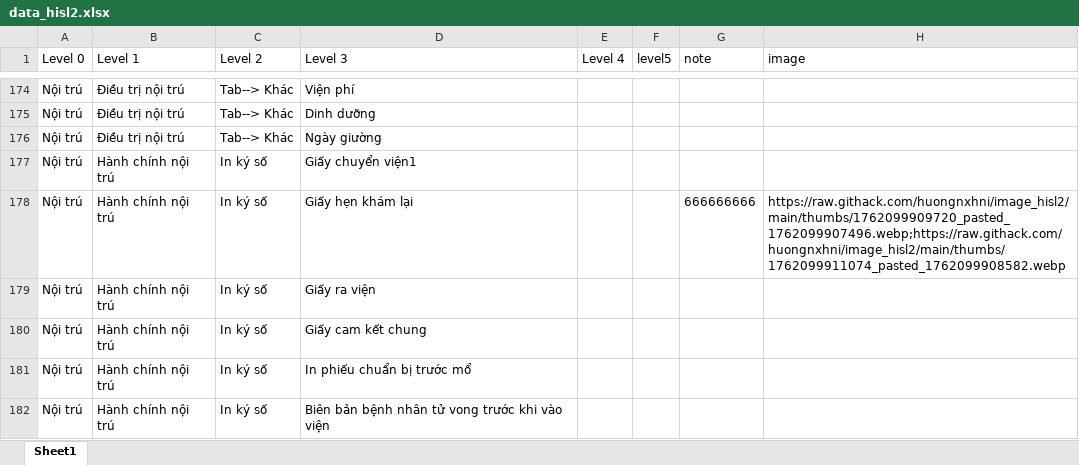
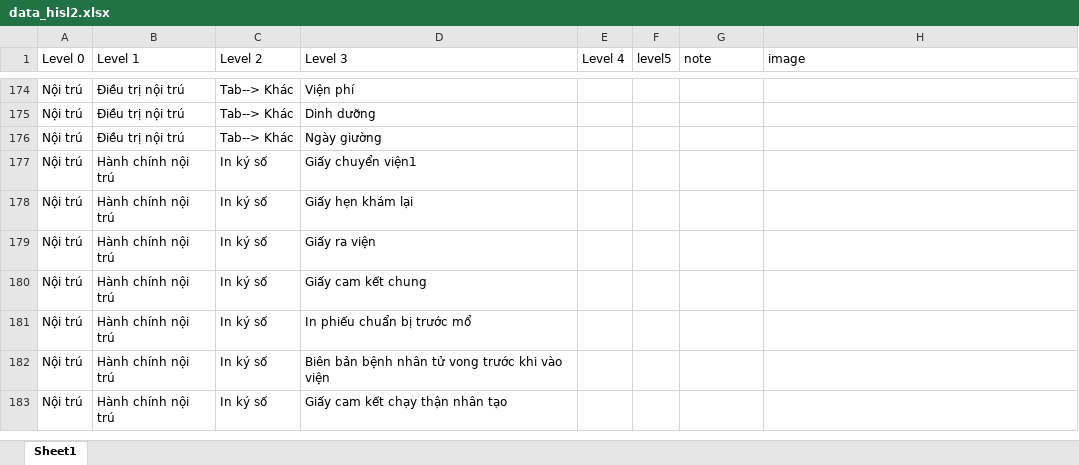
Before and after one commit to huongnxhni/data_db_test, an Excel workbook: data_hisl2.xlsx, sheet Sheet1, drawn as a sheet; only a part is shown, gaps mark what is left out; the shorter side is filled out with more unchanged rows; values as stored, in another font and other column widths than the file's, no borders; the diff names each change by its address in the sheet, - before the commit and + after, or states it on an @@ line.

Commit message:
Cập nhật node Nội trú  > Nội trú  > Hành chính nội trú > In ký số > Giấy hẹn khám lại

```diff
--- a/data_hisl2.xlsx (sheet Sheet1)
+++ b/data_hisl2.xlsx (sheet Sheet1)
-G178 (note): 666666666
+G178 (note): (empty)
-H178 (image): https://raw.githack.com/huongnxhni/image_hisl2/main/thumbs/1762099909720_pasted_1762099907496.webp;https://raw.githack.com/huongnxhni/image_hisl2/main/thumbs/1762099911074_pasted_1762099908582.webp
+H178 (image): (empty)
```
